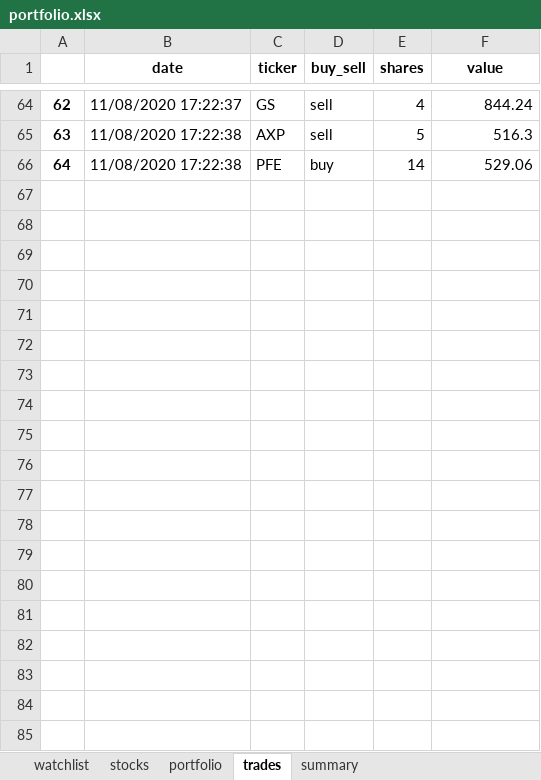
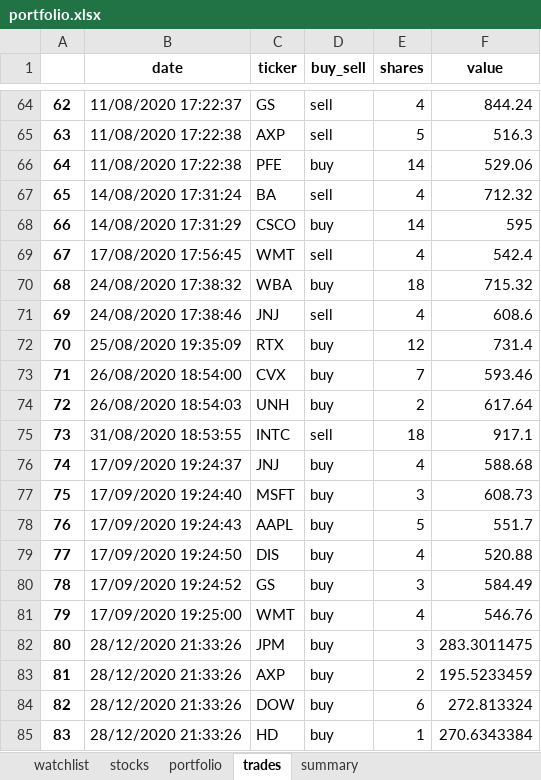
Before and after one commit to Patrickdg/AL-the-Trader, an Excel workbook: __testing/portfolio.xlsx, sheet trades, drawn as a sheet; only a part is shown, gaps mark what is left out; values as stored, in another font and other column widths than the file's, no borders; the diff covers the shown part only; the diff names each change by its address in the sheet, - before the commit and + after, or states it on an @@ line.

```diff
--- a/__testing/portfolio.xlsx (sheet trades)
+++ b/__testing/portfolio.xlsx (sheet trades)
+row 67: 65 | 14/08/2020 17:31:24 | BA | sell | 4 | 712.32
+row 68: 66 | 14/08/2020 17:31:29 | CSCO | buy | 14 | 595
+row 69: 67 | 17/08/2020 17:56:45 | WMT | sell | 4 | 542.4
+row 70: 68 | 24/08/2020 17:38:32 | WBA | buy | 18 | 715.32
+row 71: 69 | 24/08/2020 17:38:46 | JNJ | sell | 4 | 608.6
+row 72: 70 | 25/08/2020 19:35:09 | RTX | buy | 12 | 731.4
+row 73: 71 | 26/08/2020 18:54:00 | CVX | buy | 7 | 593.46
+row 74: 72 | 26/08/2020 18:54:03 | UNH | buy | 2 | 617.64
+row 75: 73 | 31/08/2020 18:53:55 | INTC | sell | 18 | 917.1
+row 76: 74 | 17/09/2020 19:24:37 | JNJ | buy | 4 | 588.68
+row 77: 75 | 17/09/2020 19:24:40 | MSFT | buy | 3 | 608.73
+row 78: 76 | 17/09/2020 19:24:43 | AAPL | buy | 5 | 551.7
+row 79: 77 | 17/09/2020 19:24:50 | DIS | buy | 4 | 520.88
+row 80: 78 | 17/09/2020 19:24:52 | GS | buy | 3 | 584.49
+row 81: 79 | 17/09/2020 19:25:00 | WMT | buy | 4 | 546.76
+row 82: 80 | 28/12/2020 21:33:26 | JPM | buy | 3 | 283.3011475
+row 83: 81 | 28/12/2020 21:33:26 | AXP | buy | 2 | 195.5233459
+row 84: 82 | 28/12/2020 21:33:26 | DOW | buy | 6 | 272.813324
+row 85: 83 | 28/12/2020 21:33:26 | HD | buy | 1 | 270.6343384
```
Also changed, not shown: 82 added rows elsewhere in this sheet, sheet summary, sheet watchlist, sheet stocks, sheet portfolio, portfolio.xlsx, 4 other files.
